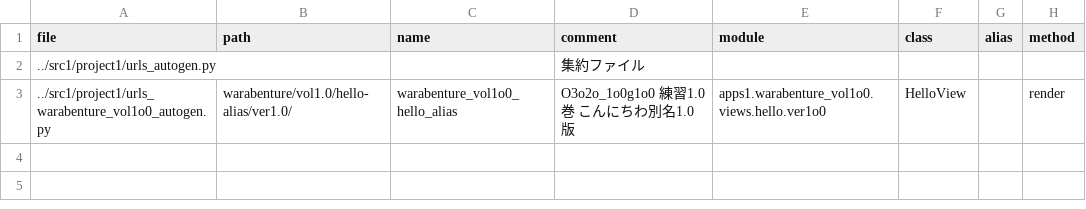
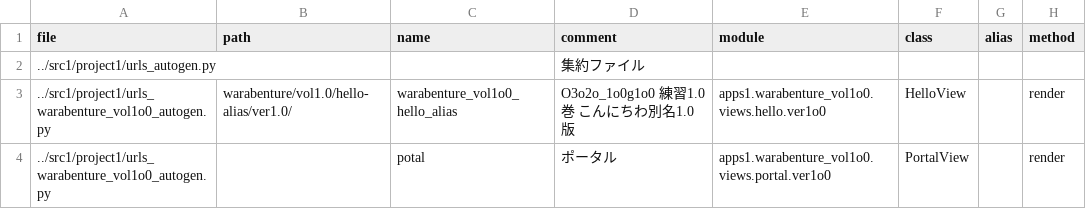
Before and after one commit to muzudho/webgl-practice, a CSV file: me/src1_meta/data/urls.csv, drawn as a sheet.

Commit message:
Portal

```diff
--- a/me/src1_meta/data/urls.csv
+++ b/me/src1_meta/data/urls.csv
@@ -3 +3,2 @@ file,path,name,comment,module,class,alias,method
 ../src1/project1/urls_warabenture_vol1o0_autogen.py,warabenture/vol1.0/hello-alias/ver1.0/,warabenture_vol1o0_hello_alias,"O3o2o_1o0g1o0 練習1.0巻 こんにちわ別名1.0版",apps1.warabenture_vol1o0.views.hello.ver1o0,HelloView,,render
+../src1/project1/urls_warabenture_vol1o0_autogen.py,,potal,"ポータル",apps1.warabenture_vol1o0.views.portal.ver1o0,PortalView,,render
```
Also changed, not shown: 7 other files.
